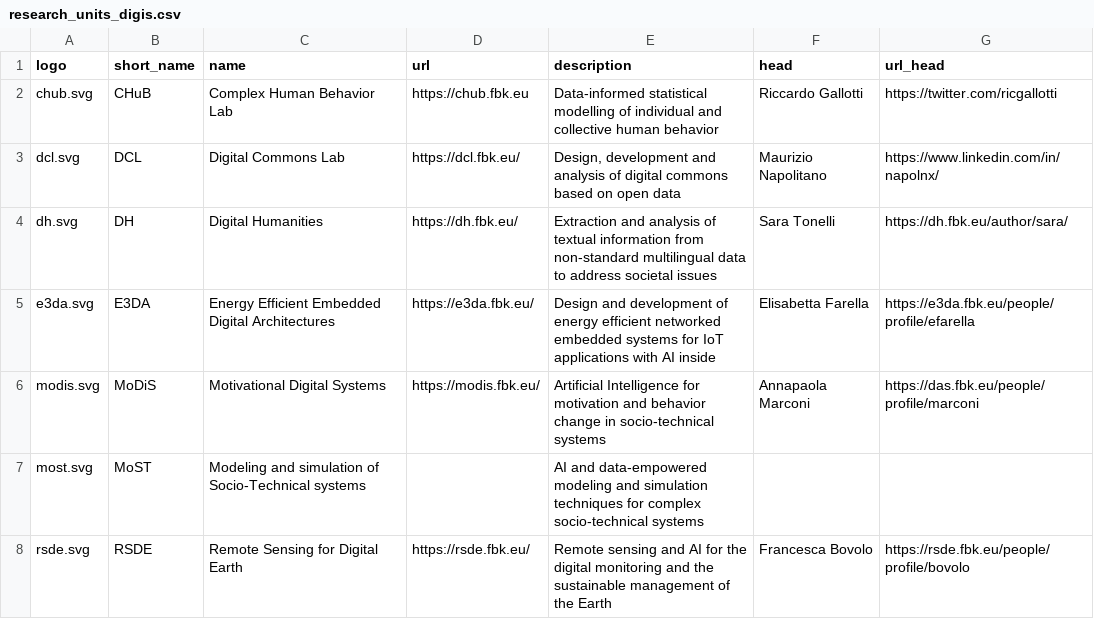
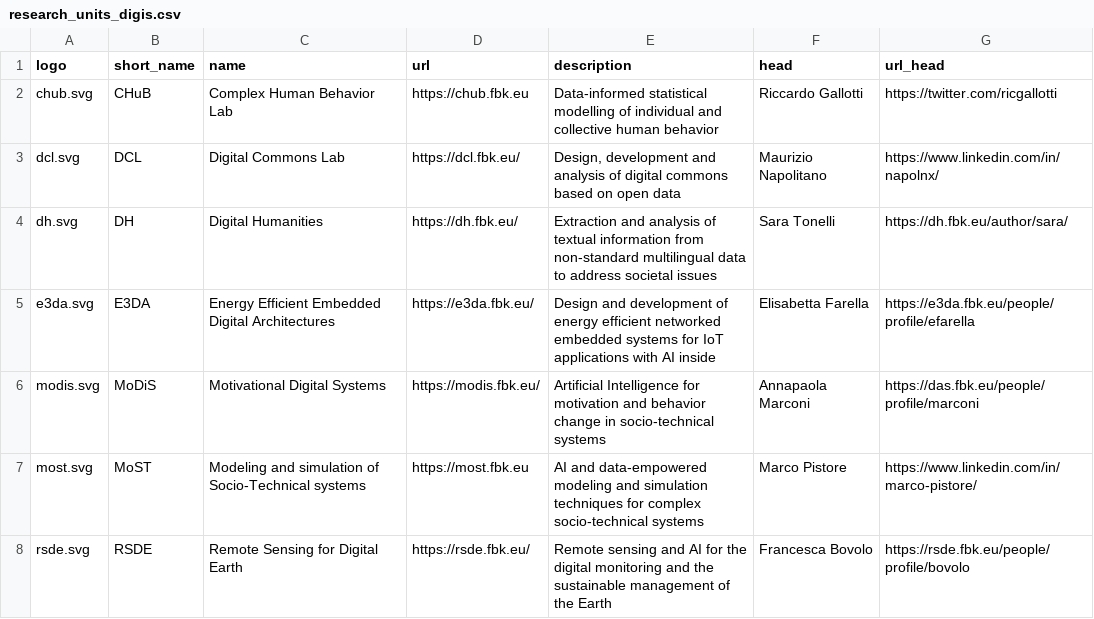
Before and after one commit to fbk-digis/web, a CSV file: docs/_data/research_units_digis.csv, drawn as a sheet.

Commit message:
Update research_units_digis.csv

```diff
--- a/docs/_data/research_units_digis.csv
+++ b/docs/_data/research_units_digis.csv
@@ -6,3 +6,3 @@ e3da.svg,E3DA,Energy Efficient Embedded Digital Architectures,https://e3da.fbk.e
 modis.svg,MoDiS,Motivational Digital Systems,https://modis.fbk.eu/,Artificial Intelligence for motivation and behavior change in socio-technical systems,Annapaola Marconi,https://das.fbk.eu/people/profile/marconi
-most.svg,MoST,Modeling and simulation of Socio-Technical systems,,AI and data-empowered modeling and simulation techniques for complex socio-technical systems
+most.svg,MoST,Modeling and simulation of Socio-Technical systems,https://most.fbk.eu,AI and data-empowered modeling and simulation techniques for complex socio-technical systems,Marco Pistore,https://www.linkedin.com/in/marco-pistore/
 rsde.svg,RSDE,Remote Sensing for Digital Earth,https://rsde.fbk.eu/,Remote sensing and AI for the digital monitoring and the sustainable management of the Earth,Francesca Bovolo,https://rsde.fbk.eu/people/profile/bovolo
```
